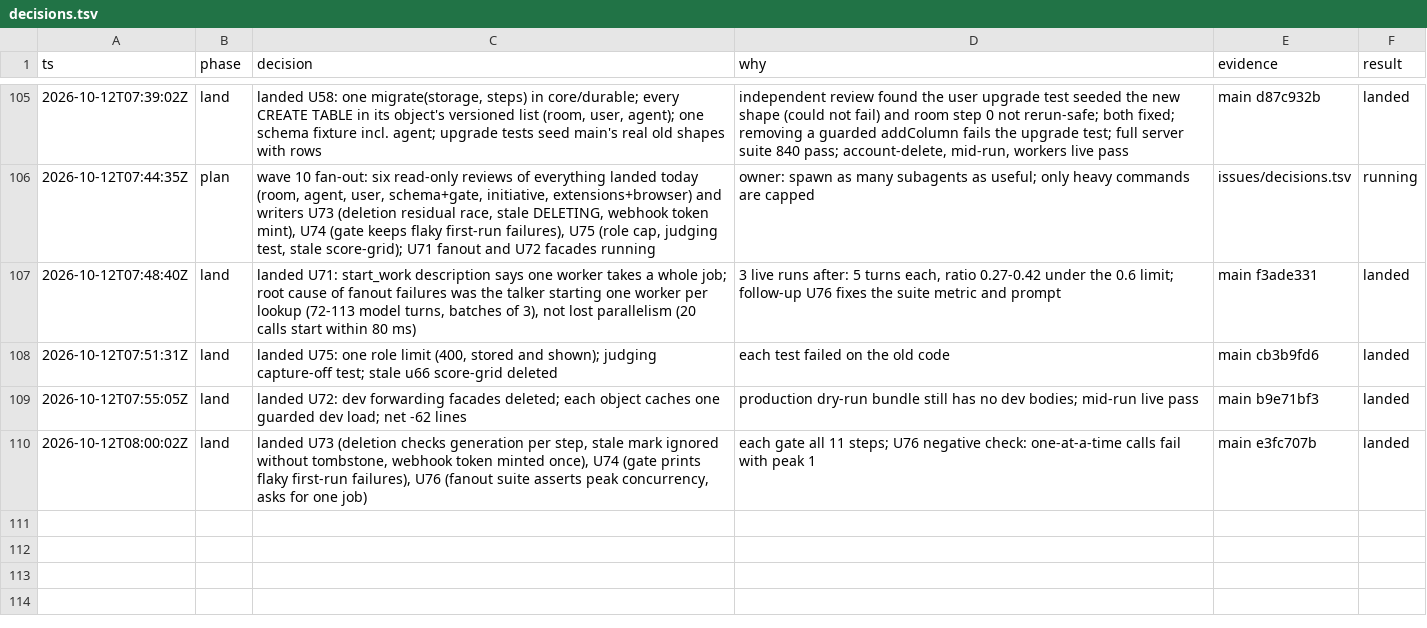
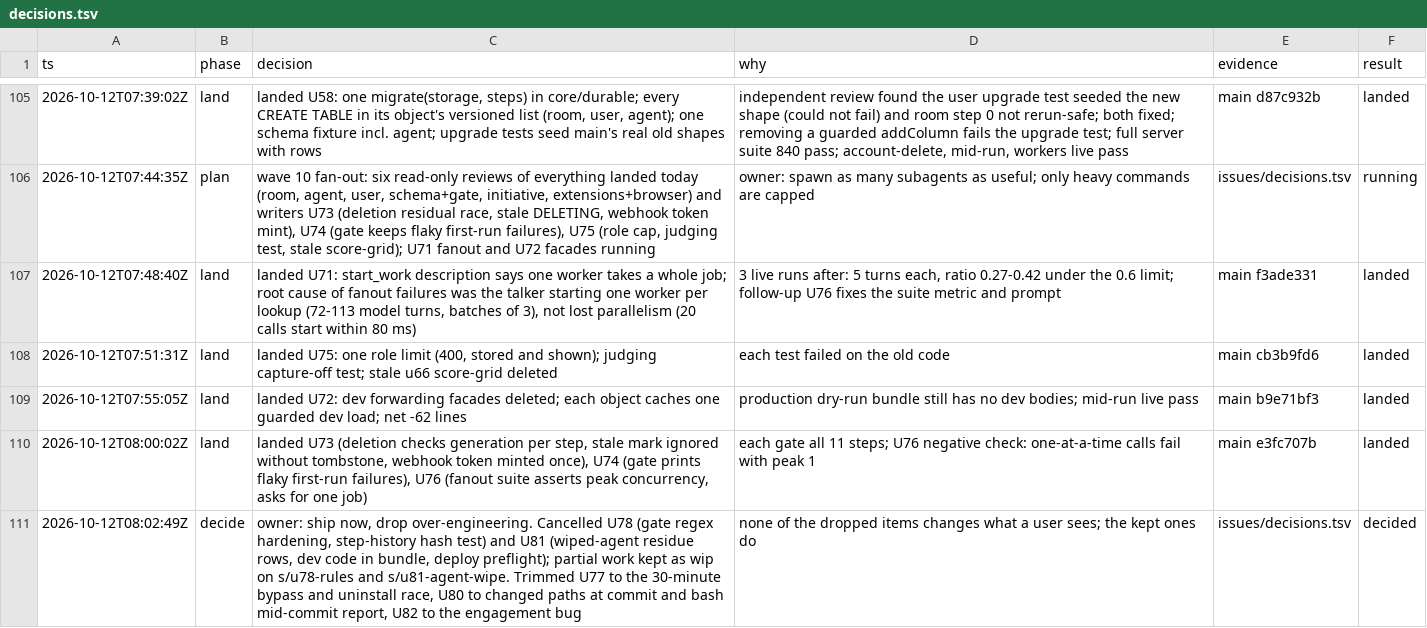
Before and after one commit to keyurbodar/kiko, a TSV file: issues/decisions.tsv, drawn as a sheet; only a part is shown, gaps mark what is left out; the diff names each change by its address in the sheet, - before the commit and + after, or states it on an @@ line.

```diff
--- a/issues/decisions.tsv
+++ b/issues/decisions.tsv
+row 111: 2026-10-12T08:02:49Z | decide | owner: ship now, drop over-engineering. Cancelled U78 (gate regex hardening, step-history hash test) and U81 (wiped-agent residue rows, dev code in bundle, deploy preflight); partial work kept as wip on s/u78-rules and s/u81-agent-wipe. Trimmed U77 to the 30-minute bypass and uninstall race, U80 to changed paths at commit and bash mid-commit report, U82 to the engagement bug | none of the dropped items changes what a user sees; the kept ones do | issues/decisions.tsv | decided
```
